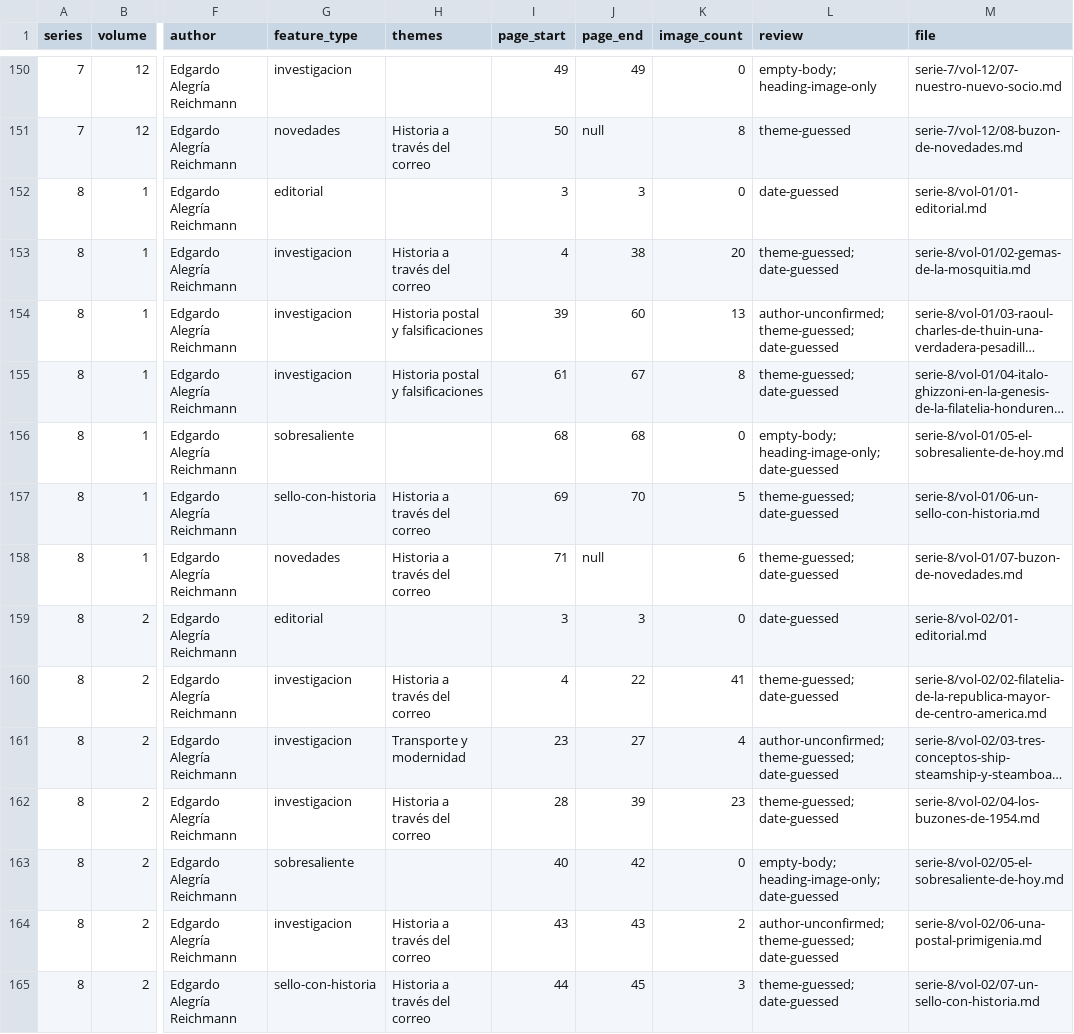
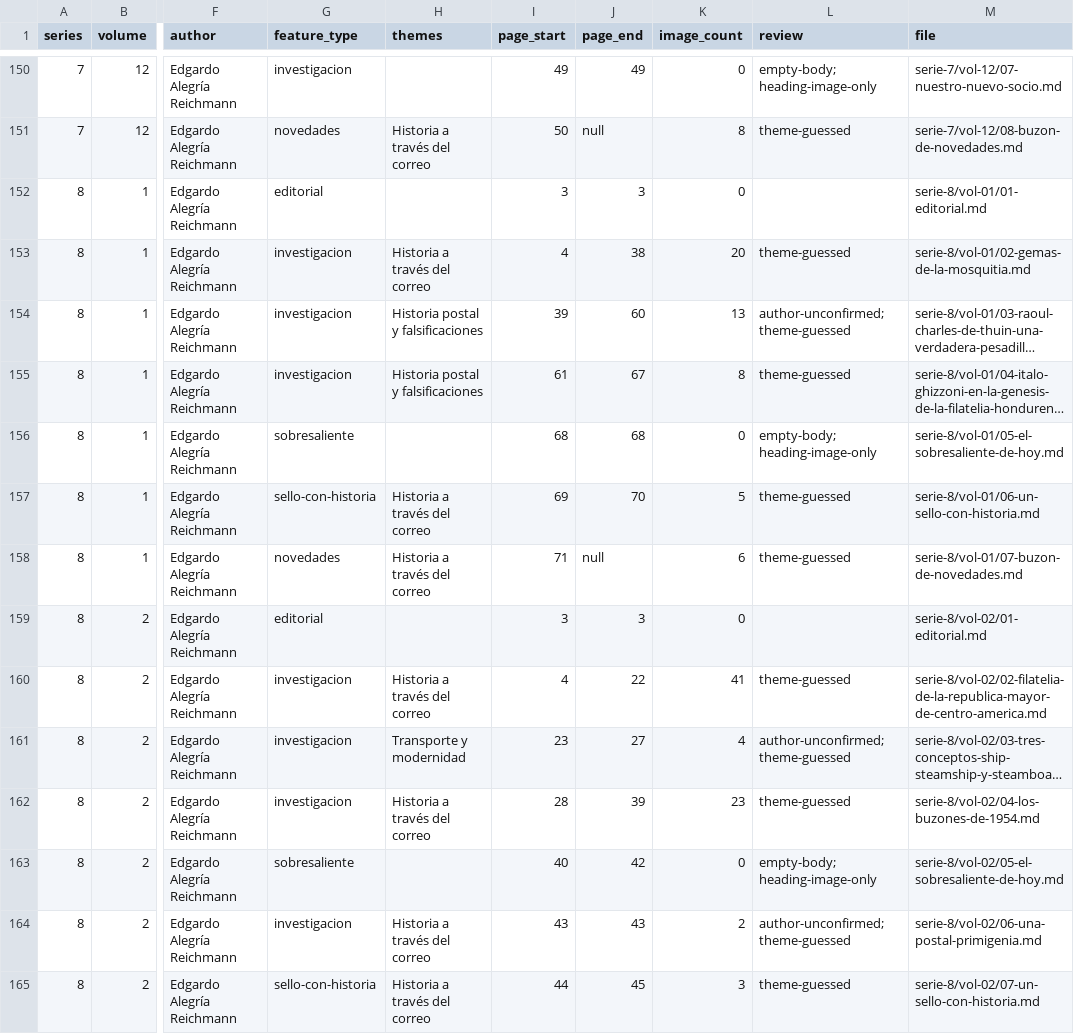
Before and after one commit to andres-alegria/Filigrana, a CSV file: content/_index.csv, drawn as a sheet; only a part is shown, gaps mark what is left out; long unchanged cells end in …; the diff covers the shown part only; the diff names each change by its address in the sheet, - before the commit and + after, or states it on an @@ line.

```diff
--- a/content/_index.csv
+++ b/content/_index.csv
-L152 (review): date-guessed
+L152 (review): (empty)
-L153 (review): theme-guessed; date-guessed
+L153 (review): theme-guessed
-L154 (review): author-unconfirmed; theme-guessed; date-guessed
+L154 (review): author-unconfirmed; theme-guessed
-L155 (review): theme-guessed; date-guessed
+L155 (review): theme-guessed
-L156 (review): empty-body; heading-image-only; date-guessed
+L156 (review): empty-body; heading-image-only
-L157:L158 (review): theme-guessed; date-guessed
+L157:L158 (review): theme-guessed
-L159 (review): date-guessed
+L159 (review): (empty)
-L160 (review): theme-guessed; date-guessed
+L160 (review): theme-guessed
-L161 (review): author-unconfirmed; theme-guessed; date-guessed
+L161 (review): author-unconfirmed; theme-guessed
-L162 (review): theme-guessed; date-guessed
+L162 (review): theme-guessed
-L163 (review): empty-body; heading-image-only; date-guessed
+L163 (review): empty-body; heading-image-only
-L164 (review): author-unconfirmed; theme-guessed; date-guessed
+L164 (review): author-unconfirmed; theme-guessed
-L165 (review): theme-guessed; date-guessed
+L165 (review): theme-guessed
```
Also changed, not shown: 30 edited cells elsewhere in this file, 49 other files.
